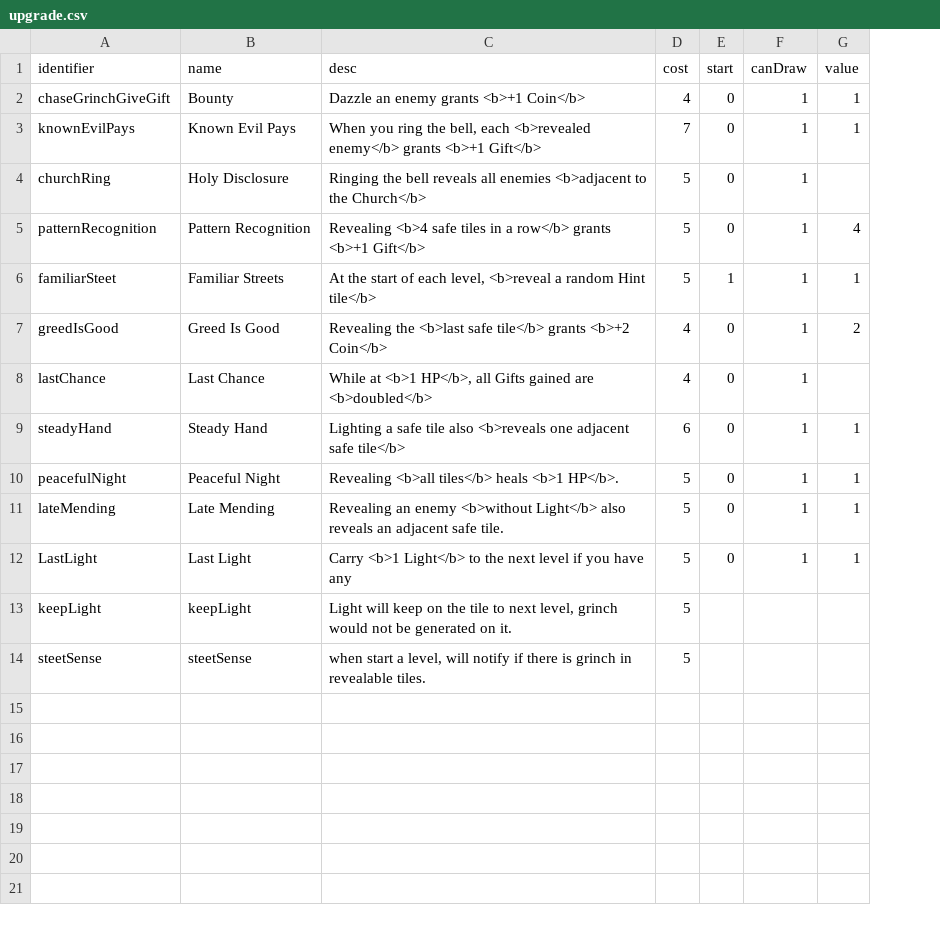
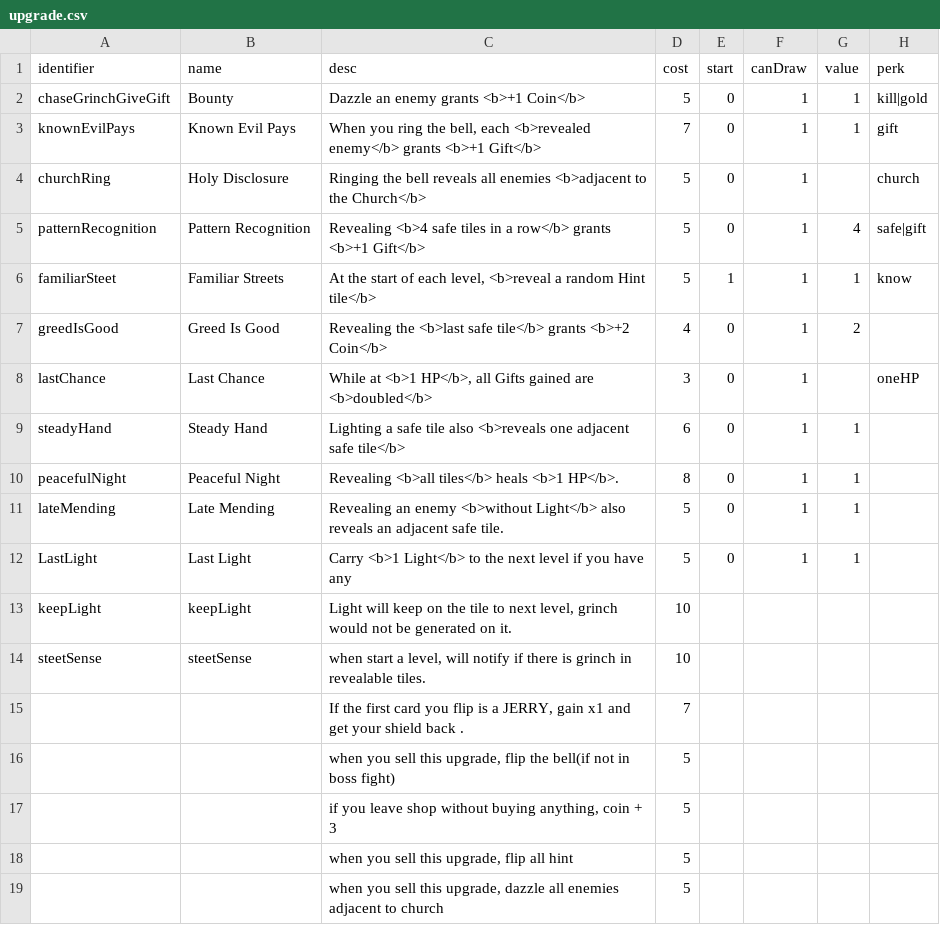
Before and after one commit to shshwdr/christmasLightRing, a CSV file: Assets/Resources/csv/upgrade.csv, drawn as a sheet; the diff names each change by its address in the sheet, - before the commit and + after, or states it on an @@ line.

```diff
--- a/Assets/Resources/csv/upgrade.csv
+++ b/Assets/Resources/csv/upgrade.csv
+column H (perk), rows 2-8: kill|gold | gift | church | safe|gift | know |  | oneHP
-D2 (cost): 4
+D2 (cost): 5
-D8 (cost): 4
+D8 (cost): 3
-D10 (cost): 5
+D10 (cost): 8
-D13:D14 (cost): 5
+D13:D14 (cost): 10
+row 15:  |  | If the first card you flip is a JERRY, gain x1 and get your shield back . | 7
+row 16:  |  | when you sell this upgrade, flip the bell(if not in boss fight) | 5
+row 17:  |  | if you leave shop without buying anything, coin + 3 | 5
+row 18:  |  | when you sell this upgrade, flip all hint | 5
+row 19:  |  | when you sell this upgrade, dazzle all enemies adjacent to church | 5
```
Also changed, not shown: Assets/Resources/csv/story.csv, 42 other files.
